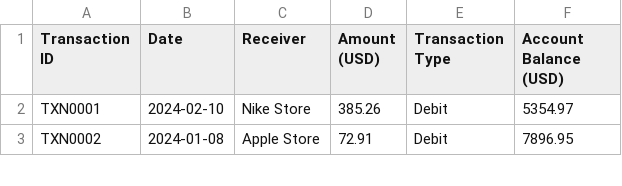
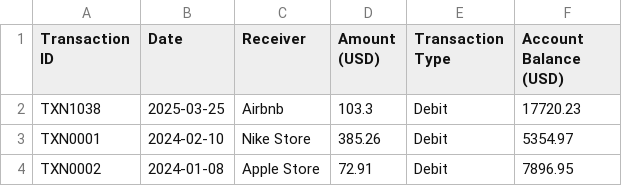
Before and after one commit to ewfx/aidhp-sapiens, a CSV file: code/src/data/Account_Statement.csv, drawn as a sheet; only a part is shown.

```diff
--- a/code/src/data/Account_Statement.csv
+++ b/code/src/data/Account_Statement.csv
@@ -1,2 +1,3 @@
 Transaction ID,Date,Receiver,Amount (USD),Transaction Type,Account Balance (USD)
+TXN1038,2025-03-25,Airbnb,103.3,Debit,17720.23
 TXN0001,2024-02-10,Nike Store,385.26,Debit,5354.97
```
Also changed, not shown: 22 other files.
